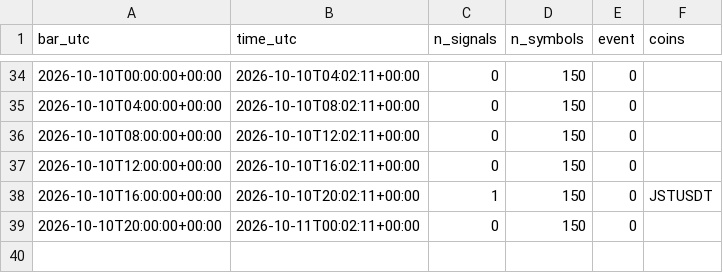
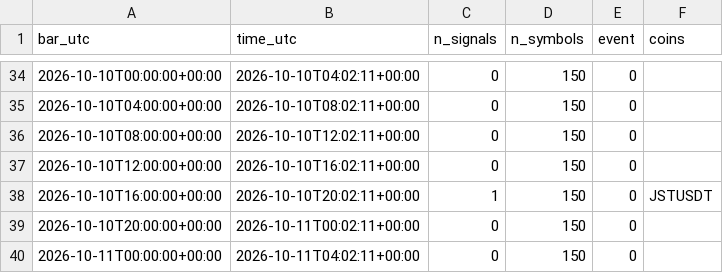
Before and after one commit to daijobudesu69/Crypto-REM, a CSV file: state/flush_signals.csv, drawn as a sheet; only a part is shown, gaps mark what is left out.

```diff
--- a/state/flush_signals.csv
+++ b/state/flush_signals.csv
@@ -39 +39,2 @@ bar_utc,time_utc,n_signals,n_symbols,event,coins
 2026-10-10T20:00:00+00:00,2026-10-11T00:02:11+00:00,0,150,0,
+2026-10-11T00:00:00+00:00,2026-10-11T04:02:11+00:00,0,150,0,
```
Also changed, not shown: state/runs.csv, 1 other file.
